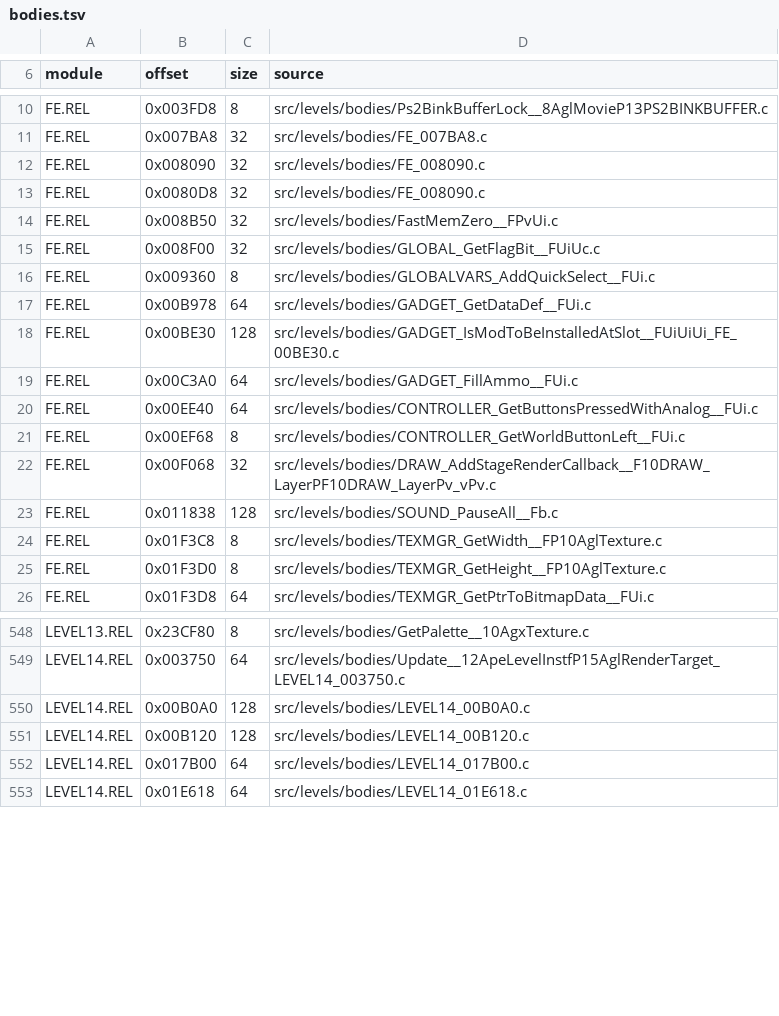
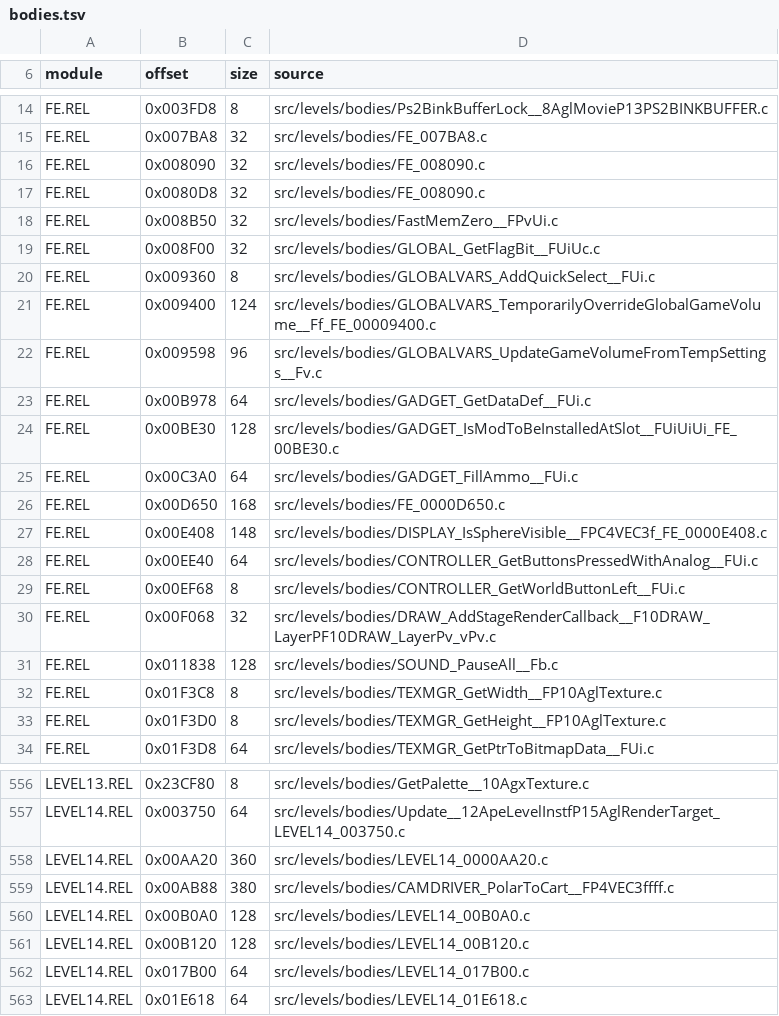
Before and after one commit to OpenRAC/rac-sac-decomp, a TSV file: config/levels/bodies.tsv, drawn as a sheet; only a part is shown, gaps mark what is left out; the diff covers the shown part only.

```diff
--- a/config/levels/bodies.tsv
+++ b/config/levels/bodies.tsv
@@ -16,2 +20,4 @@ FE.REL	0x008F00	32	src/levels/bodies/GLOBAL_GetFlagBit__FUiUc.c
 FE.REL	0x009360	8	src/levels/bodies/GLOBALVARS_AddQuickSelect__FUi.c
+FE.REL	0x009400	124	src/levels/bodies/GLOBALVARS_TemporarilyOverrideGlobalGameVolume__Ff_FE_00009400.c
+FE.REL	0x009598	96	src/levels/bodies/GLOBALVARS_UpdateGameVolumeFromTempSettings__Fv.c
 FE.REL	0x00B978	64	src/levels/bodies/GADGET_GetDataDef__FUi.c
@@ -19,2 +25,4 @@ FE.REL	0x00BE30	128	src/levels/bodies/GADGET_IsModToBeInstalledAtSlot__FUiUiUi_F
 FE.REL	0x00C3A0	64	src/levels/bodies/GADGET_FillAmmo__FUi.c
+FE.REL	0x00D650	168	src/levels/bodies/FE_0000D650.c
+FE.REL	0x00E408	148	src/levels/bodies/DISPLAY_IsSphereVisible__FPC4VEC3f_FE_0000E408.c
 FE.REL	0x00EE40	64	src/levels/bodies/CONTROLLER_GetButtonsPressedWithAnalog__FUi.c
@@ -549,2 +557,4 @@ LEVEL13.REL	0x23CF80	8	src/levels/bodies/GetPalette__10AgxTexture.c
 LEVEL14.REL	0x003750	64	src/levels/bodies/Update__12ApeLevelInstfP15AglRenderTarget_LEVEL14_003750.c
+LEVEL14.REL	0x00AA20	360	src/levels/bodies/LEVEL14_0000AA20.c
+LEVEL14.REL	0x00AB88	380	src/levels/bodies/CAMDRIVER_PolarToCart__FP4VEC3ffff.c
 LEVEL14.REL	0x00B0A0	128	src/levels/bodies/LEVEL14_00B0A0.c
```
Also changed, not shown: 19 added rows elsewhere in this file, 38 other files.
